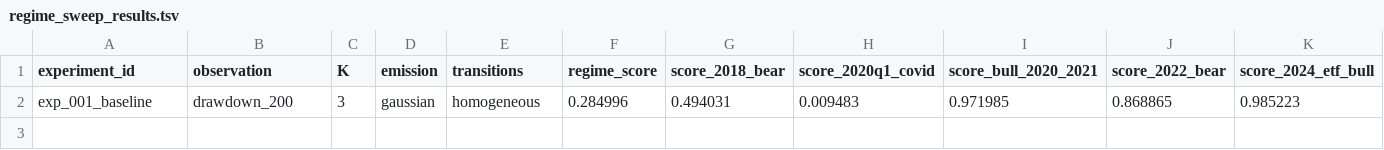
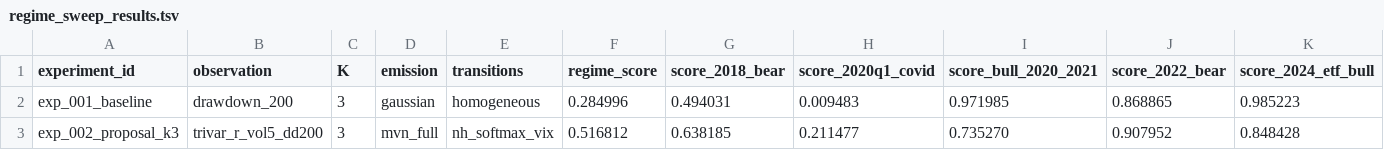
Before and after one commit to nodrama-labs/trader-research, a TSV file: results/regime_sweep_results.tsv, drawn as a sheet; only a part is shown; rows hold the shown columns only; the diff names each change by its address in the sheet, - before the commit and + after, or states it on an @@ line.

```diff
--- a/results/regime_sweep_results.tsv
+++ b/results/regime_sweep_results.tsv
+row 3: exp_002_proposal_k3 | trivar_r_vol5_dd200 | 3 | mvn_full | nh_softmax_vix | 0.516812 | 0.638185 | 0.211477 | 0.735270 | 0.907952 | 0.848428
```
